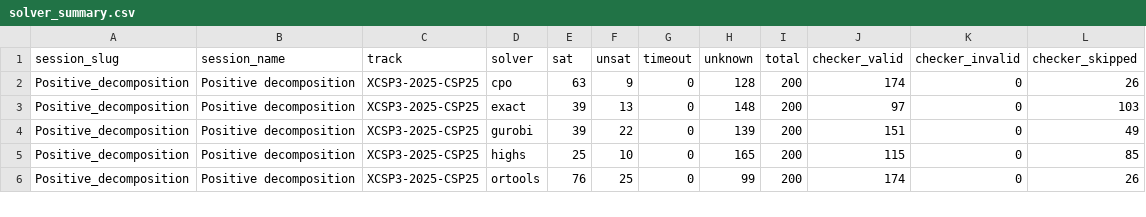
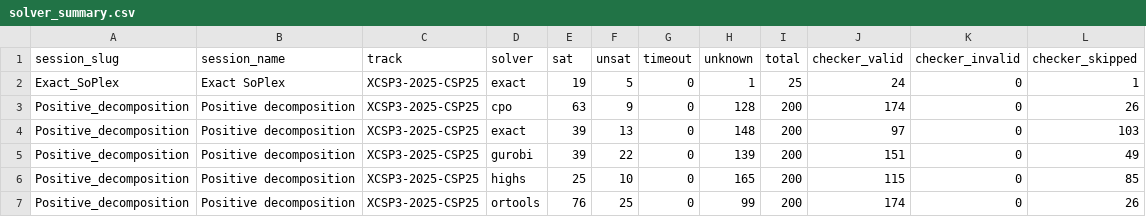
Before and after one commit to ThomSerg/CPMpy-XCSP26-Benchmarks, a CSV file: src/data/solver_summary.csv, drawn as a sheet; only a part is shown.

```diff
--- a/src/data/solver_summary.csv
+++ b/src/data/solver_summary.csv
@@ -1,2 +1,3 @@
 session_slug,session_name,track,solver,sat,unsat,timeout,unknown,total,checker_valid,checker_invalid,checker_skipped
+Exact_SoPlex,Exact SoPlex,XCSP3-2025-CSP25,exact,19,5,0,1,25,24,0,1
 Positive_decomposition,Positive decomposition,XCSP3-2025-CSP25,cpo,63,9,0,128,200,174,0,26
```
Also changed, not shown: src/data/sessions.csv, 4 other files.
